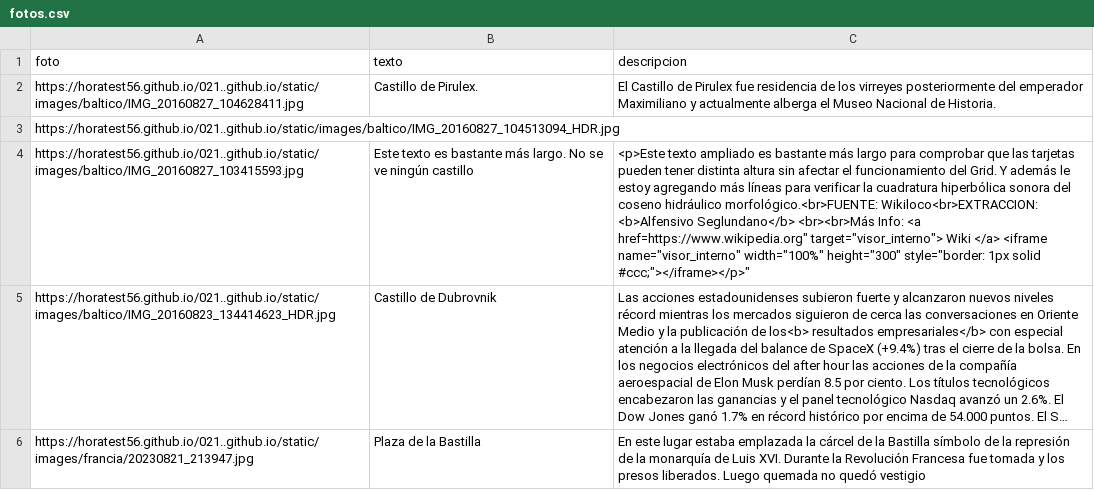
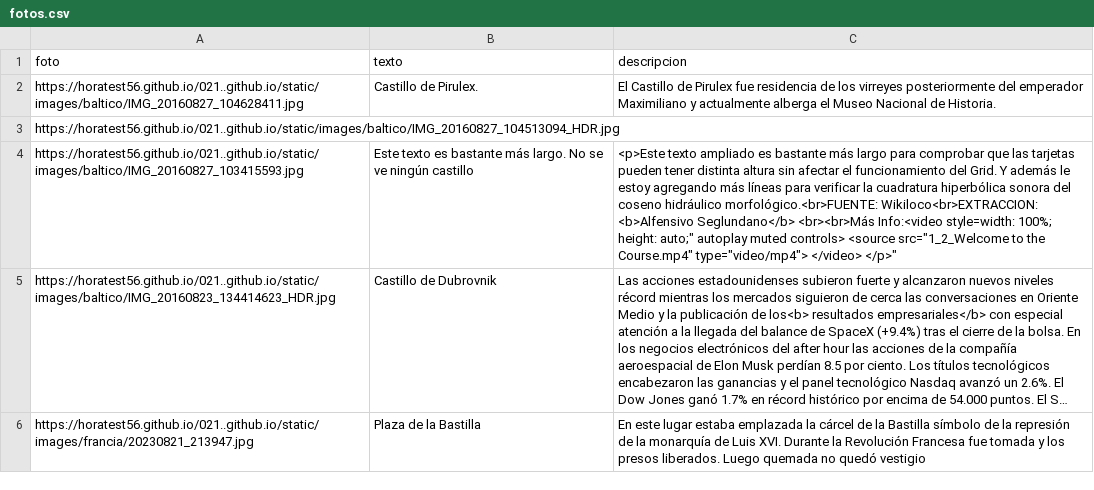
Before and after one commit to horatest56/docente_82yewh83, a CSV file: proy_GPT_01/fotos.csv, drawn as a sheet; long unchanged cells end in …; the diff names each change by its address in the sheet, - before the commit and + after, or states it on an @@ line.

Commit message:
Update fotos.csv

```diff
--- a/proy_GPT_01/fotos.csv
+++ b/proy_GPT_01/fotos.csv
-C4 (descripcion): …Seglundano</b> <br><br>Más Info: <a href=https://www.wikipedia.org" target="visor_interno"> Wiki </a> <iframe name="visor_interno" width="100%" height="300" style="border: 1px solid #ccc;"></iframe></p>"
+C4 (descripcion): …Seglundano</b> <br><br>Más Info:<video style=width: 100%; height: auto;" autoplay muted controls> <source src="1_2_Welcome to the Course.mp4" type="video/mp4"> </video> </p>"
```
